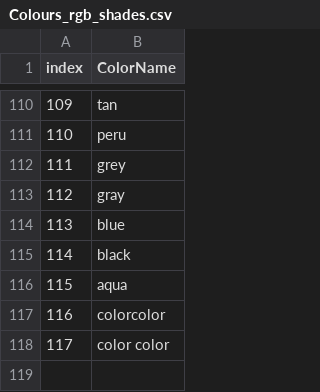
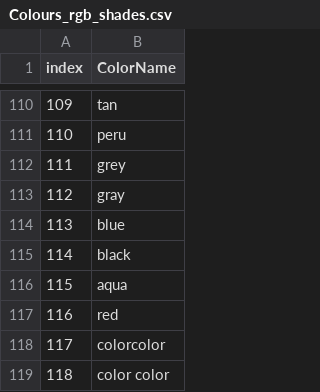
Before and after one commit to oldurand/MATH30601e4, a CSV file: Colours_rgb_shades.csv, drawn as a sheet; only a part is shown, gaps mark what is left out; addresses are those after the commit; the diff names each change by its address in the sheet, - before the commit and + after, or states it on an @@ line.

Commit message:
Update

```diff
--- a/Colours_rgb_shades.csv
+++ b/Colours_rgb_shades.csv
+row 117: 116 | red
@@ column A (index) renumbered from row 118 down @@
```
